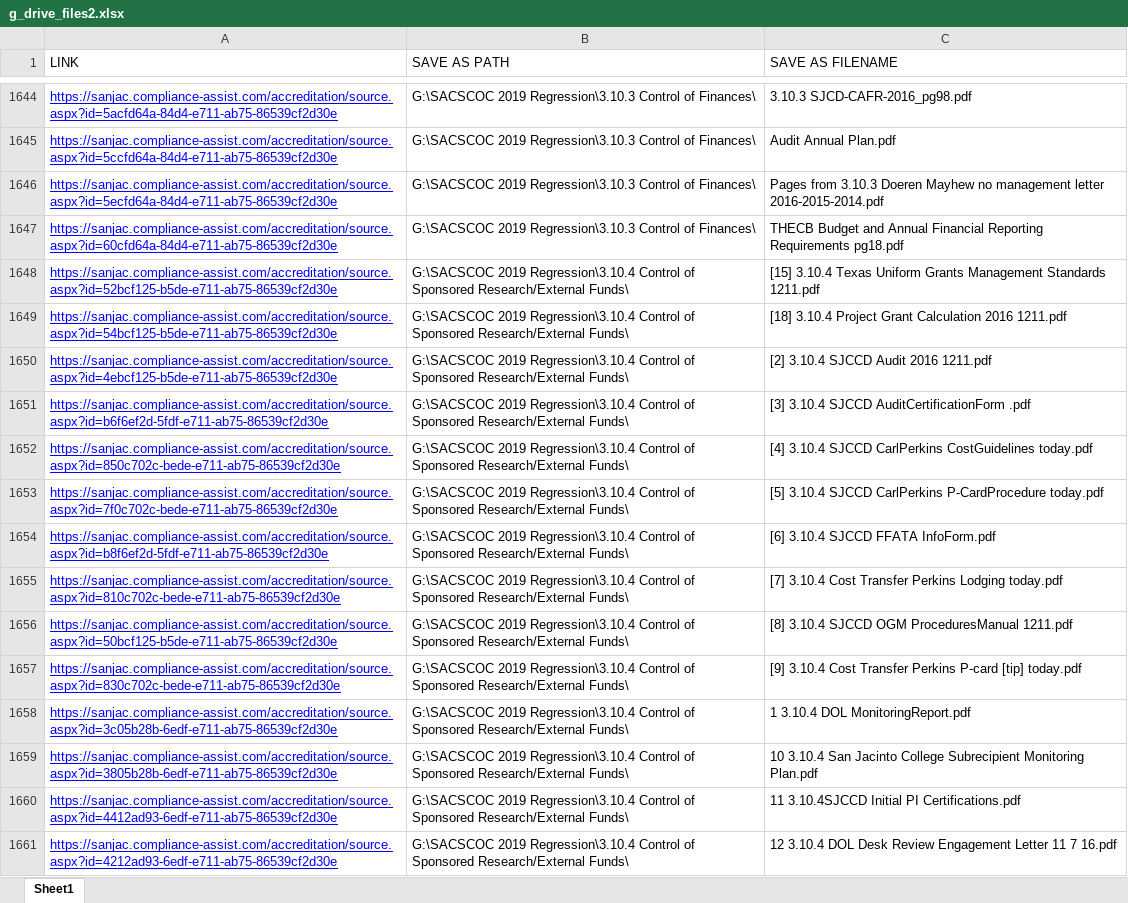
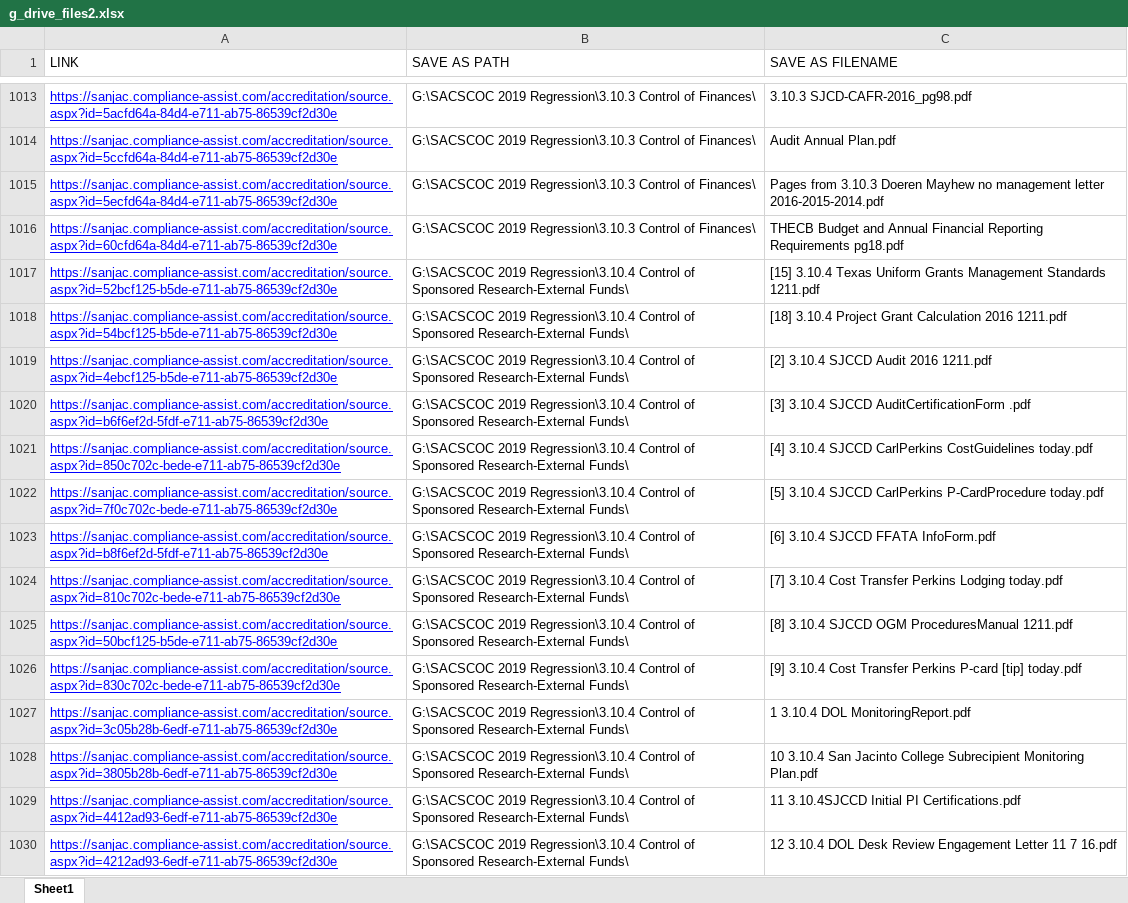
Before and after one commit to mattl3w1s/sjc-ca-g-migration, an Excel workbook: data/g_drive_files2.xlsx, sheet Sheet1, drawn as a sheet; only a part is shown, gaps mark what is left out; values as stored, in another font and other column widths than the file's, no borders; addresses are those after the commit; the diff covers the shown part only; the diff names each change by its address in the sheet, - before the commit and + after, or states it on an @@ line.

```diff
--- a/data/g_drive_files2.xlsx (sheet Sheet1)
+++ b/data/g_drive_files2.xlsx (sheet Sheet1)
-B1017:B1030 (SAVE AS PATH): …of Sponsored Research/External Funds\
+B1017:B1030 (SAVE AS PATH): …of Sponsored Research-External Funds\
```
Also changed, not shown: 631 removed rows and 66 edited cells elsewhere in this sheet, 6 other files.
